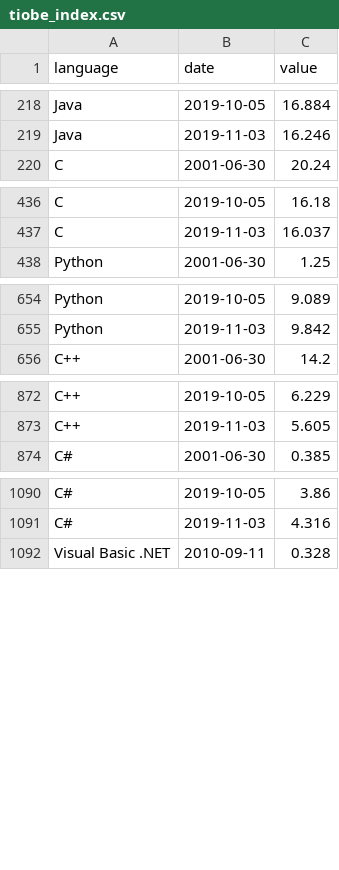
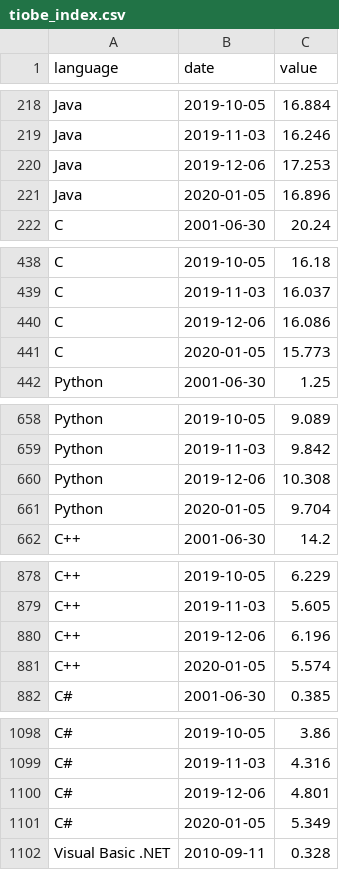
Before and after one commit to irregularengineering/irreact, a CSV file: public/data/tiobe_index.csv, drawn as a sheet; only a part is shown, gaps mark what is left out; the diff covers the shown part only.

```diff
--- a/public/data/tiobe_index.csv
+++ b/public/data/tiobe_index.csv
@@ -219,2 +219,4 @@ Java,2019-10-05,16.884
 Java,2019-11-03,16.246
+Java,2019-12-06,17.253
+Java,2020-01-05,16.896
 C,2001-06-30,20.24
@@ -437,2 +439,4 @@ C,2019-10-05,16.18
 C,2019-11-03,16.037
+C,2019-12-06,16.086
+C,2020-01-05,15.773
 Python,2001-06-30,1.25
@@ -655,2 +659,4 @@ Python,2019-10-05,9.089
 Python,2019-11-03,9.842
+Python,2019-12-06,10.308
+Python,2020-01-05,9.704
 C++,2001-06-30,14.2
@@ -873,2 +879,4 @@ C++,2019-10-05,6.229
 C++,2019-11-03,5.605
+C++,2019-12-06,6.196
+C++,2020-01-05,5.574
 C#,2001-06-30,0.385
@@ -1091,2 +1099,4 @@ C#,2019-10-05,3.86
 C#,2019-11-03,4.316
+C#,2019-12-06,4.801
+C#,2020-01-05,5.349
 Visual Basic .NET,2010-09-11,0.328
```
Also changed, not shown: 10 added rows and 57 moved rows elsewhere in this file, public/data/npm_downloads.csv, 3 other files.
